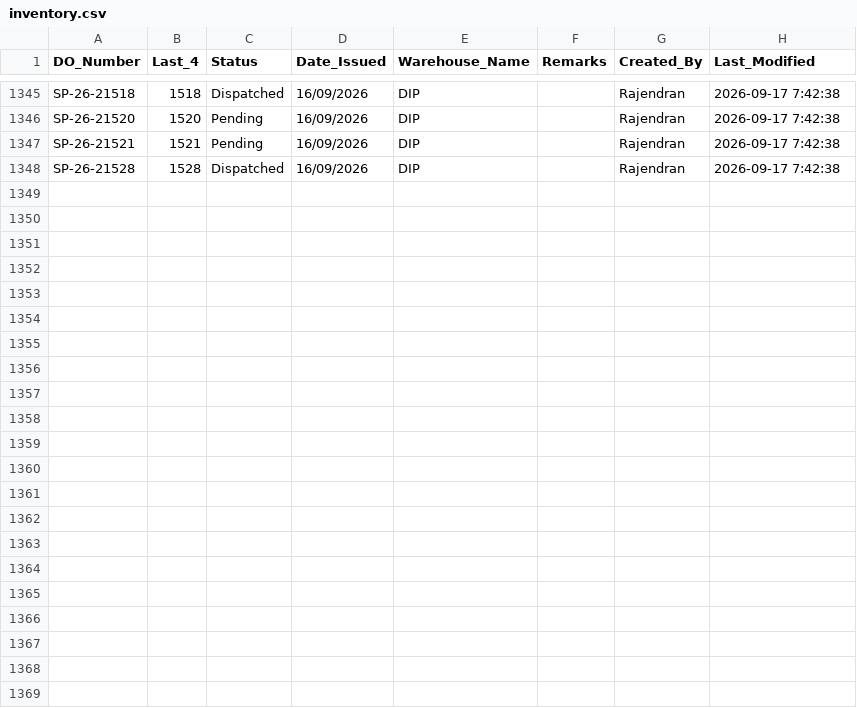
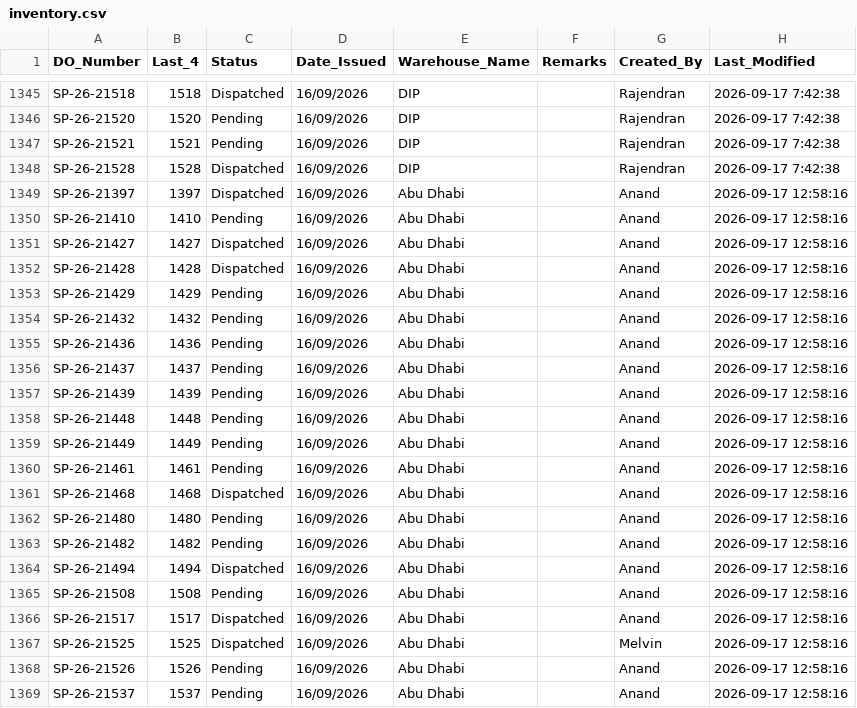
Before and after one commit to inventorycontrol79/warehouse-app, a CSV file: inventory.csv, drawn as a sheet; only a part is shown, gaps mark what is left out; the diff names each change by its address in the sheet, - before the commit and + after, or states it on an @@ line.

Commit message:
Auto-update from WhatsApp Bot: 2026-09-17 16:59:29

```diff
--- a/inventory.csv
+++ b/inventory.csv
+row 1349: SP-26-21397 | 1397 | Dispatched | 16/09/2026 | Abu Dhabi |  | Anand | 2026-09-17 12:58:16
+row 1350: SP-26-21410 | 1410 | Pending | 16/09/2026 | Abu Dhabi |  | Anand | 2026-09-17 12:58:16
+row 1351: SP-26-21427 | 1427 | Dispatched | 16/09/2026 | Abu Dhabi |  | Anand | 2026-09-17 12:58:16
+row 1352: SP-26-21428 | 1428 | Dispatched | 16/09/2026 | Abu Dhabi |  | Anand | 2026-09-17 12:58:16
+row 1353: SP-26-21429 | 1429 | Pending | 16/09/2026 | Abu Dhabi |  | Anand | 2026-09-17 12:58:16
+row 1354: SP-26-21432 | 1432 | Pending | 16/09/2026 | Abu Dhabi |  | Anand | 2026-09-17 12:58:16
+row 1355: SP-26-21436 | 1436 | Pending | 16/09/2026 | Abu Dhabi |  | Anand | 2026-09-17 12:58:16
+row 1356: SP-26-21437 | 1437 | Pending | 16/09/2026 | Abu Dhabi |  | Anand | 2026-09-17 12:58:16
+row 1357: SP-26-21439 | 1439 | Pending | 16/09/2026 | Abu Dhabi |  | Anand | 2026-09-17 12:58:16
+row 1358: SP-26-21448 | 1448 | Pending | 16/09/2026 | Abu Dhabi |  | Anand | 2026-09-17 12:58:16
+row 1359: SP-26-21449 | 1449 | Pending | 16/09/2026 | Abu Dhabi |  | Anand | 2026-09-17 12:58:16
+row 1360: SP-26-21461 | 1461 | Pending | 16/09/2026 | Abu Dhabi |  | Anand | 2026-09-17 12:58:16
+row 1361: SP-26-21468 | 1468 | Dispatched | 16/09/2026 | Abu Dhabi |  | Anand | 2026-09-17 12:58:16
+row 1362: SP-26-21480 | 1480 | Pending | 16/09/2026 | Abu Dhabi |  | Anand | 2026-09-17 12:58:16
+row 1363: SP-26-21482 | 1482 | Pending | 16/09/2026 | Abu Dhabi |  | Anand | 2026-09-17 12:58:16
+row 1364: SP-26-21494 | 1494 | Dispatched | 16/09/2026 | Abu Dhabi |  | Anand | 2026-09-17 12:58:16
+row 1365: SP-26-21508 | 1508 | Pending | 16/09/2026 | Abu Dhabi |  | Anand | 2026-09-17 12:58:16
+row 1366: SP-26-21517 | 1517 | Dispatched | 16/09/2026 | Abu Dhabi |  | Anand | 2026-09-17 12:58:16
+row 1367: SP-26-21525 | 1525 | Dispatched | 16/09/2026 | Abu Dhabi |  | Melvin | 2026-09-17 12:58:16
+row 1368: SP-26-21526 | 1526 | Pending | 16/09/2026 | Abu Dhabi |  | Anand | 2026-09-17 12:58:16
+row 1369: SP-26-21537 | 1537 | Pending | 16/09/2026 | Abu Dhabi |  | Anand | 2026-09-17 12:58:16
```
